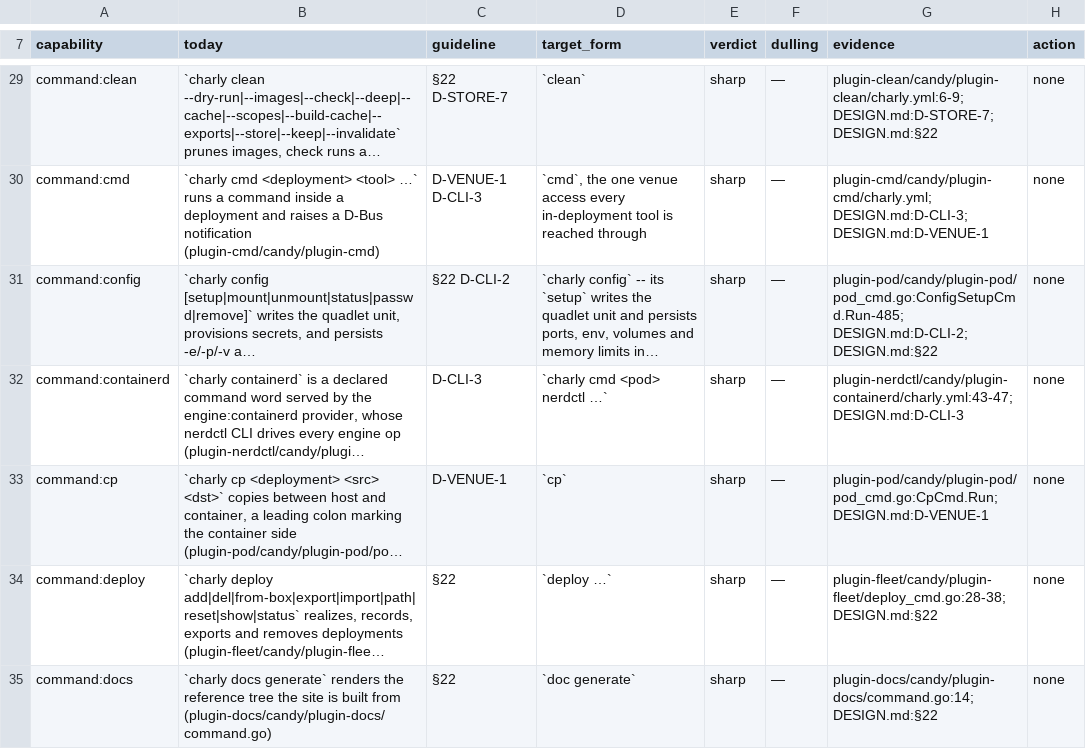
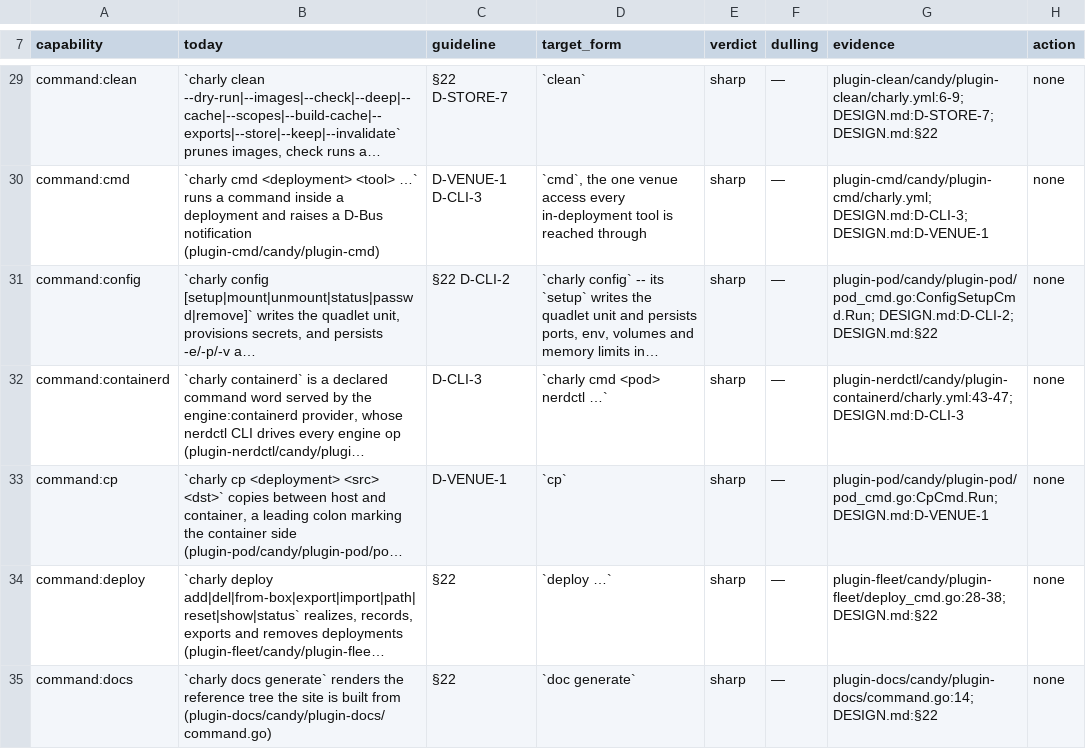
Before and after one commit to opencharly/opencharly, a TSV file: design/dulling.tsv, drawn as a sheet; only a part is shown, gaps mark what is left out; long unchanged cells end in …; the diff names each change by its address in the sheet, - before the commit and + after, or states it on an @@ line.

```diff
--- a/design/dulling.tsv
+++ b/design/dulling.tsv
-G31 (evidence): plugin-pod/candy/plugin-pod/pod_cmd.go:ConfigSetupCmd.Run-485; DESIGN.md:D-CLI-2; DESIGN.md:§22
+G31 (evidence): plugin-pod/candy/plugin-pod/pod_cmd.go:ConfigSetupCmd.Run; DESIGN.md:D-CLI-2; DESIGN.md:§22
```
